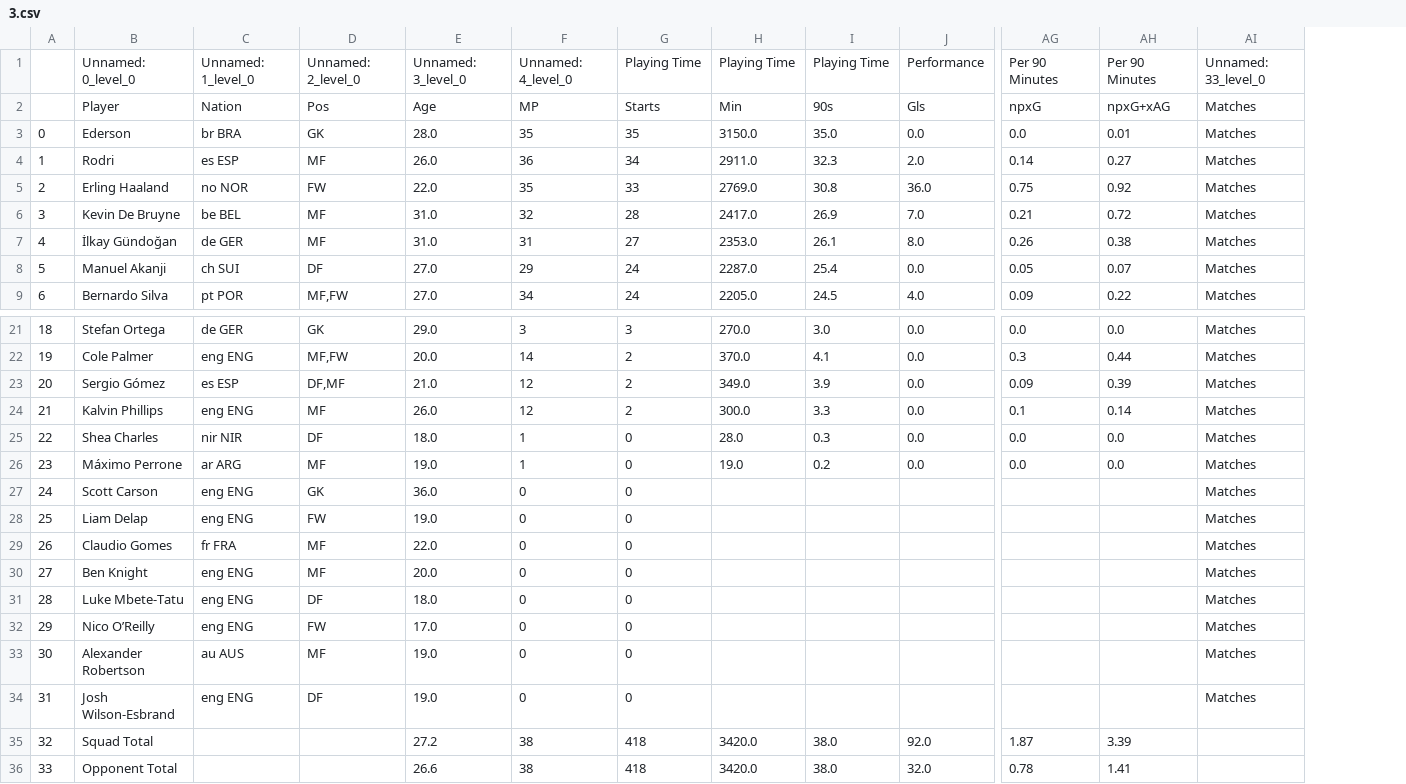
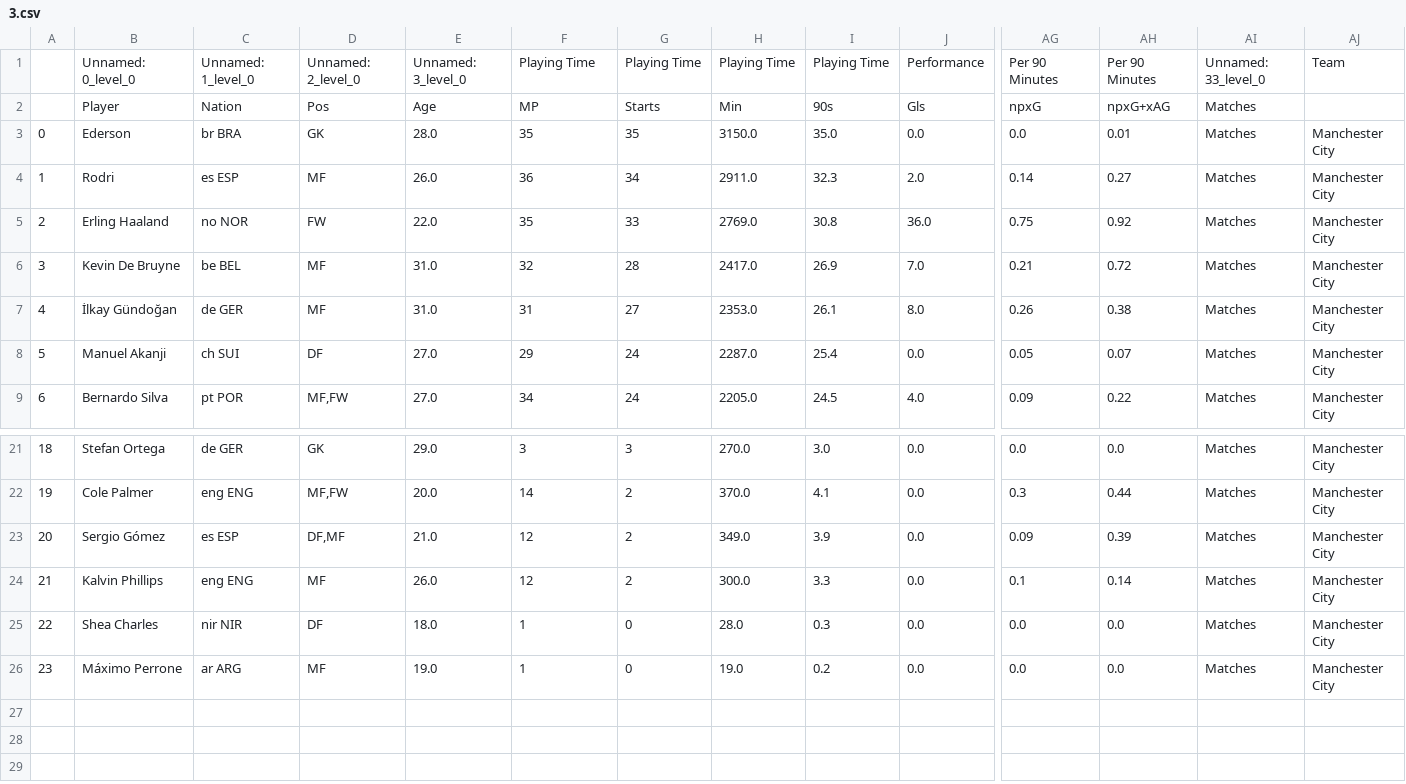
Before and after one commit to abhishank11/PremierLeagueAnalysis, a CSV file: 3.csv, drawn as a sheet; only a part is shown, gaps mark what is left out; removed rows and columns are numbered as before the commit, all else as after; rows hold the shown columns only; the diff names each change by its address in the sheet, - before the commit and + after, or states it on an @@ line.

```diff
--- a/3.csv
+++ b/3.csv
+column AJ, rows 1-9: Team |  | Manchester City | Manchester City | Manchester City | Manchester City | Manchester City | Manchester City | Manchester City; rows 21-26: all Manchester City
-F1: Unnamed: 4_level_0
+F1: Playing Time
-row 27: 24 | Scott Carson | eng ENG | GK | 36.0 | 0 | 0 |  |  |  |  |  | Matches
-row 28: 25 | Liam Delap | eng ENG | FW | 19.0 | 0 | 0 |  |  |  |  |  | Matches
-row 29: 26 | Claudio Gomes | fr FRA | MF | 22.0 | 0 | 0 |  |  |  |  |  | Matches
-row 30: 27 | Ben Knight | eng ENG | MF | 20.0 | 0 | 0 |  |  |  |  |  | Matches
-row 31: 28 | Luke Mbete-Tatu | eng ENG | DF | 18.0 | 0 | 0 |  |  |  |  |  | Matches
-row 32: 29 | Nico O’Reilly | eng ENG | FW | 17.0 | 0 | 0 |  |  |  |  |  | Matches
-row 33: 30 | Alexander Robertson | au AUS | MF | 19.0 | 0 | 0 |  |  |  |  |  | Matches
-row 34: 31 | Josh Wilson-Esbrand | eng ENG | DF | 19.0 | 0 | 0 |  |  |  |  |  | Matches
-row 35: 32 | Squad Total |  |  | 27.2 | 38 | 418 | 3420.0 | 38.0 | 92.0 | 1.87 | 3.39
-row 36: 33 | Opponent Total |  |  | 26.6 | 38 | 418 | 3420.0 | 38.0 | 32.0 | 0.78 | 1.41
```
Also changed, not shown: 1.csv, 4.csv, 7 other files.
